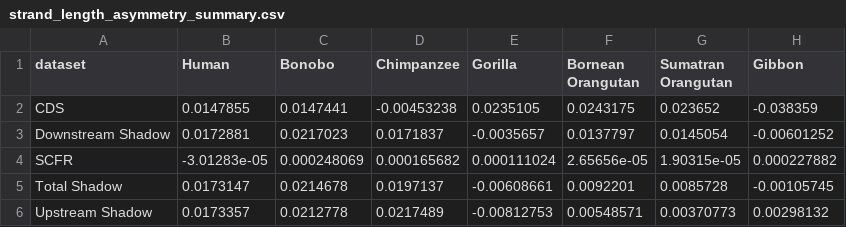
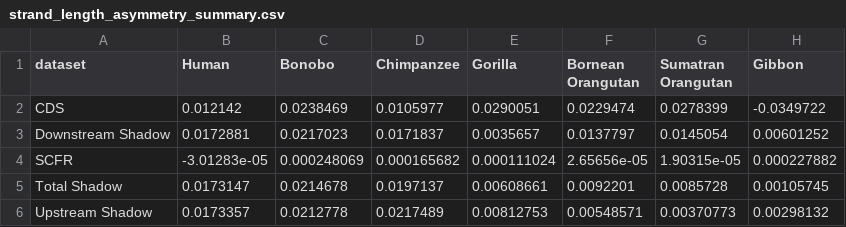
Before and after one commit to shrek-28/exon_shadow_exitron, a CSV file: final_strand_shadow_asymmetry/intermed_data/strand_length_asymmetry_summary.csv, drawn as a sheet.

```diff
--- a/final_strand_shadow_asymmetry/intermed_data/strand_length_asymmetry_summary.csv
+++ b/final_strand_shadow_asymmetry/intermed_data/strand_length_asymmetry_summary.csv
@@ -1,6 +1,6 @@
 dataset,Human,Bonobo,Chimpanzee,Gorilla,Bornean Orangutan,Sumatran Orangutan,Gibbon
-CDS,0.0147855,0.0147441,-0.00453238,0.0235105,0.0243175,0.023652,-0.038359
-Downstream Shadow,0.0172881,0.0217023,0.0171837,-0.0035657,0.0137797,0.0145054,-0.00601252
+CDS,0.012142,0.0238469,0.0105977,0.0290051,0.0229474,0.0278399,-0.0349722
+Downstream Shadow,0.0172881,0.0217023,0.0171837,0.0035657,0.0137797,0.0145054,0.00601252
 SCFR,-3.01283e-05,0.000248069,0.000165682,0.000111024,2.65656e-05,1.90315e-05,0.000227882
-Total Shadow,0.0173147,0.0214678,0.0197137,-0.00608661,0.0092201,0.0085728,-0.00105745
-Upstream Shadow,0.0173357,0.0212778,0.0217489,-0.00812753,0.00548571,0.00370773,0.00298132
+Total Shadow,0.0173147,0.0214678,0.0197137,0.00608661,0.0092201,0.0085728,0.00105745
+Upstream Shadow,0.0173357,0.0212778,0.0217489,0.00812753,0.00548571,0.00370773,0.00298132
```
Also changed, not shown: final_strand_shadow_asymmetry/intermed_data/strand_count_asymmetry_summary.csv, 7 other files.
